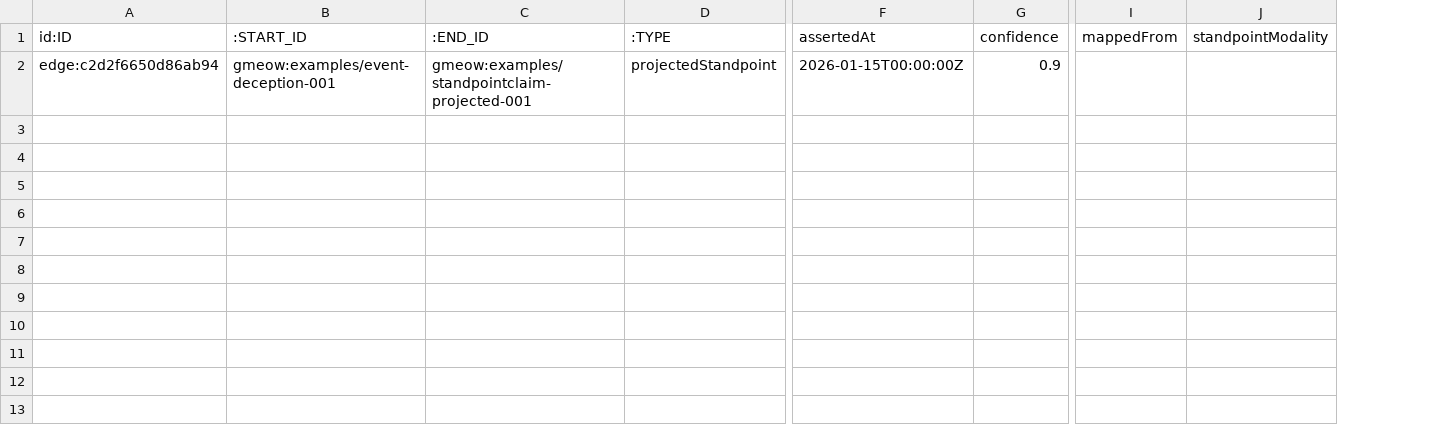
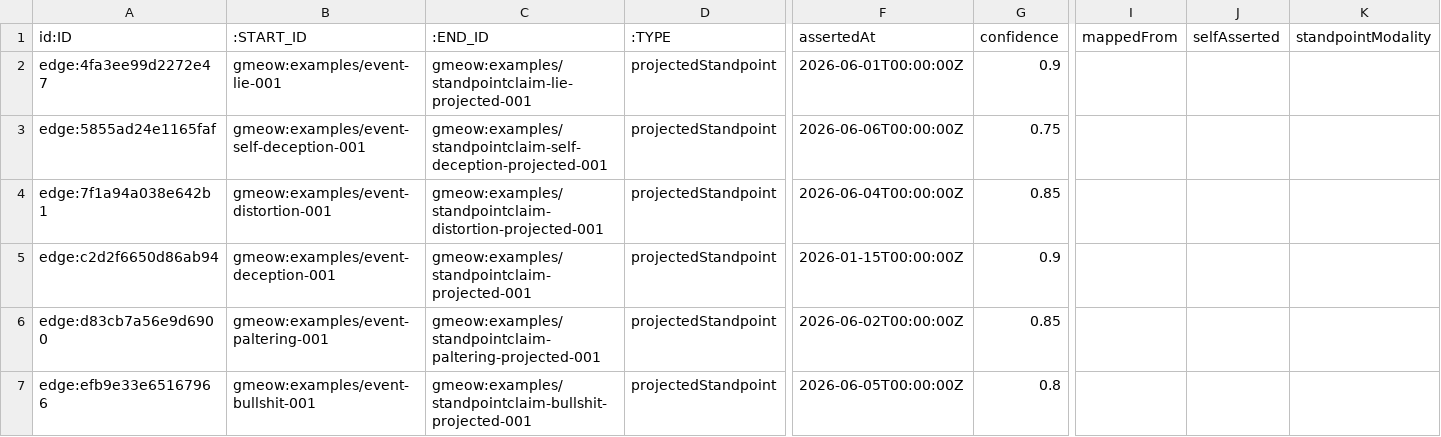
Before and after one commit to Blackcat-Informatics/gmeow-ontology, a CSV file: dist/lpg/neo4j/edges_projectedStandpoint.csv, drawn as a sheet; only a part is shown, gaps mark what is left out; addresses are those after the commit; rows hold the shown columns only; the diff names each change by its address in the sheet, - before the commit and + after, or states it on an @@ line.

```diff
--- a/dist/lpg/neo4j/edges_projectedStandpoint.csv
+++ b/dist/lpg/neo4j/edges_projectedStandpoint.csv
+column J (selfAsserted), empty
+row 2: edge:4fa3ee99d2272e47 | gmeow:examples/event-lie-001 | gmeow:examples/standpointclaim-lie-projected-001 | projectedStandpoint | 2026-06-01T00:00:00Z | 0.9
+row 3: edge:5855ad24e1165faf | gmeow:examples/event-self-deception-001 | gmeow:examples/standpointclaim-self-deception-projected-001 | projectedStandpoint | 2026-06-06T00:00:00Z | 0.75
+row 4: edge:7f1a94a038e642b1 | gmeow:examples/event-distortion-001 | gmeow:examples/standpointclaim-distortion-projected-001 | projectedStandpoint | 2026-06-04T00:00:00Z | 0.85
+row 6: edge:d83cb7a56e9d6900 | gmeow:examples/event-paltering-001 | gmeow:examples/standpointclaim-paltering-projected-001 | projectedStandpoint | 2026-06-02T00:00:00Z | 0.85
+row 7: edge:efb9e33e65167966 | gmeow:examples/event-bullshit-001 | gmeow:examples/standpointclaim-bullshit-projected-001 | projectedStandpoint | 2026-06-05T00:00:00Z | 0.8
```
Also changed, not shown: dist/lpg/neo4j/edges_attestationType.csv, dist/lpg/neo4j/edges_claimVeridicality.csv, 43 other files.
